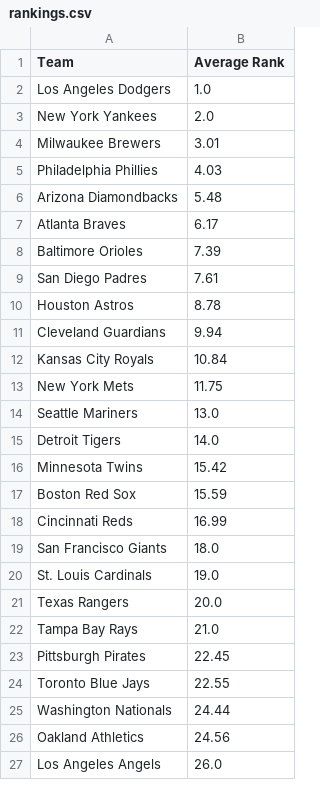
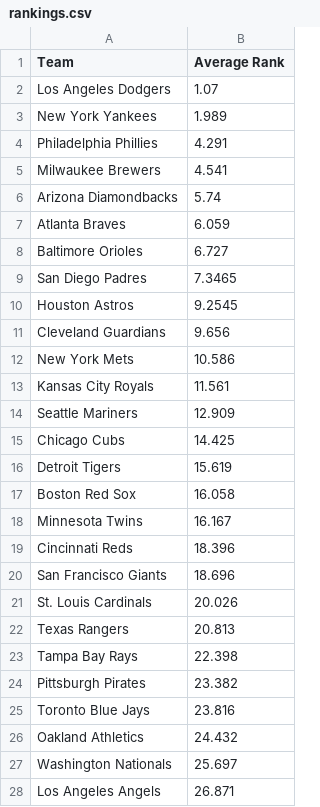
Before and after one commit to c-tram/Homerun, a CSV file: source/read_data/rankings.csv, drawn as a sheet; only a part is shown; the diff covers the shown part only.

Commit message:
Bug Fixes. Missed a Team when combining statistics.

```diff
--- a/source/read_data/rankings.csv
+++ b/source/read_data/rankings.csv
@@ -1,27 +1,28 @@
 Team,Average Rank
-Los Angeles Dodgers,1.0
-New York Yankees,2.0
-Milwaukee Brewers,3.01
-Philadelphia Phillies,4.03
-Arizona Diamondbacks,5.48
-Atlanta Braves,6.17
-Baltimore Orioles,7.39
-San Diego Padres,7.61
-Houston Astros,8.78
-Cleveland Guardians,9.94
-Kansas City Royals,10.84
-New York Mets,11.75
-Seattle Mariners,13.0
-Detroit Tigers,14.0
-Minnesota Twins,15.42
-Boston Red Sox,15.59
-Cincinnati Reds,16.99
-San Francisco Giants,18.0
-St. Louis Cardinals,19.0
-Texas Rangers,20.0
-Tampa Bay Rays,21.0
-Pittsburgh Pirates,22.45
-Toronto Blue Jays,22.55
-Washington Nationals,24.44
-Oakland Athletics,24.56
-Los Angeles Angels,26.0
+Los Angeles Dodgers,1.07
+New York Yankees,1.989
+Philadelphia Phillies,4.291
+Milwaukee Brewers,4.541
+Arizona Diamondbacks,5.74
+Atlanta Braves,6.059
+Baltimore Orioles,6.727
+San Diego Padres,7.3465
+Houston Astros,9.2545
+Cleveland Guardians,9.656
+New York Mets,10.586
+Kansas City Royals,11.561
+Seattle Mariners,12.909
+Chicago Cubs,14.425
+Detroit Tigers,15.619
+Boston Red Sox,16.058
+Minnesota Twins,16.167
+Cincinnati Reds,18.396
+San Francisco Giants,18.696
+St. Louis Cardinals,20.026
+Texas Rangers,20.813
+Tampa Bay Rays,22.398
+Pittsburgh Pirates,23.382
+Toronto Blue Jays,23.816
+Oakland Athletics,24.432
+Washington Nationals,25.697
+Los Angeles Angels,26.871
```
Also changed, not shown: 2 edited cells elsewhere in this file, source/gather_data/combined_data.csv, source/gather_data/team_stats.csv, 2 other files.
